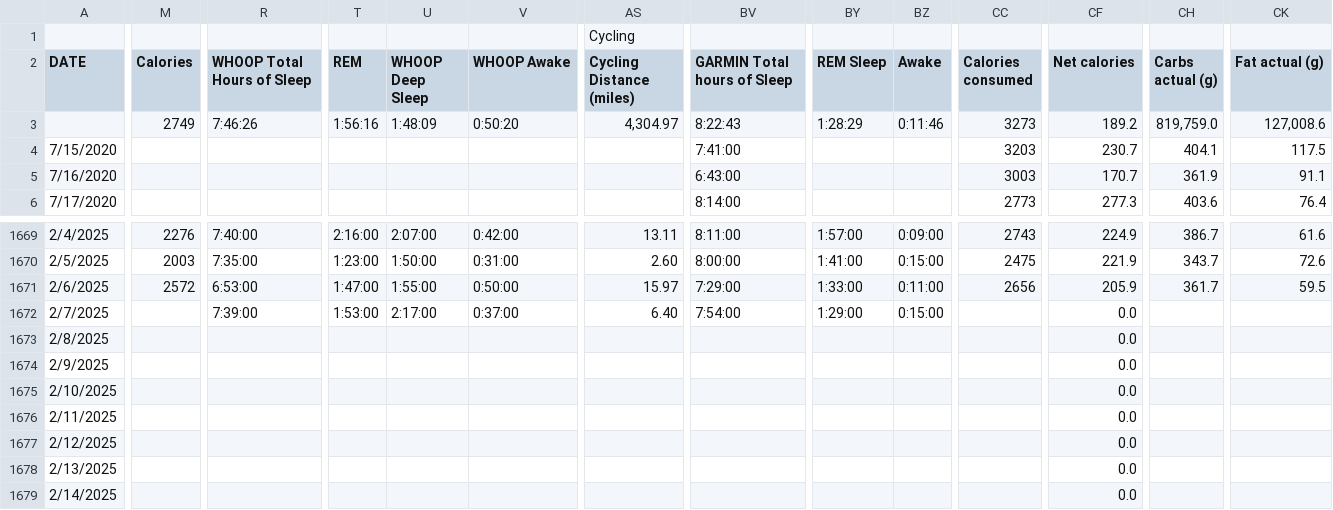
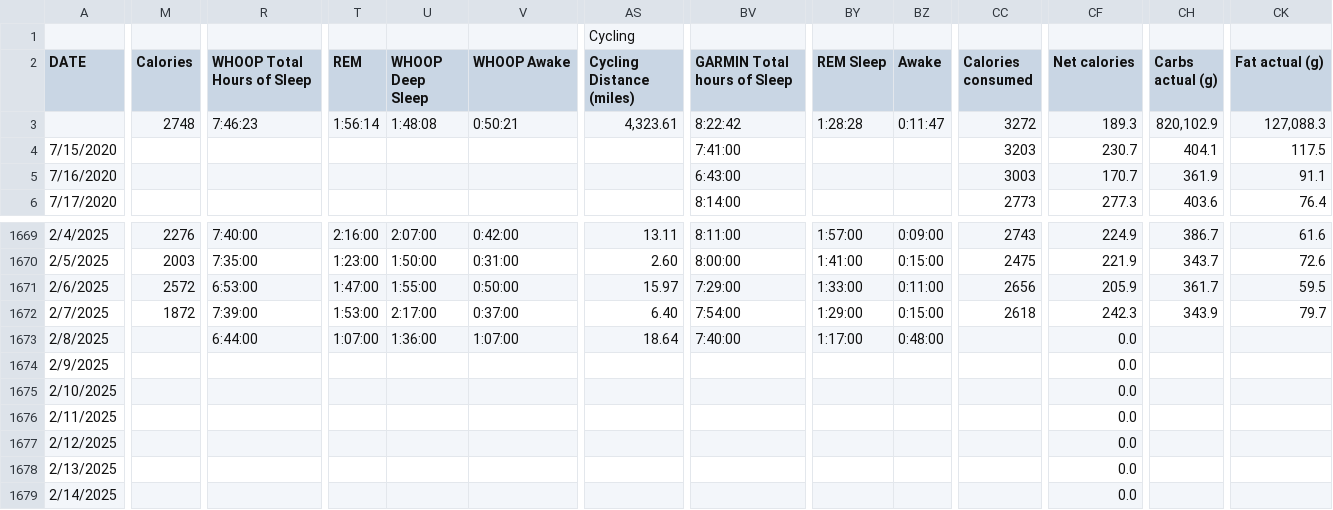
Before and after one commit to ptsouth97/traininglogWebserver, a CSV file: trainingLog.csv, drawn as a sheet; only a part is shown, gaps mark what is left out; the diff covers the shown part only; the diff names each change by its address in the sheet, - before the commit and + after, or states it on an @@ line.

```diff
--- a/trainingLog.csv
+++ b/trainingLog.csv
-M3 (Calories): 2749
+M3 (Calories): 2748
-R3 (WHOOP Total Hours of Sleep): 7:46:26
+R3 (WHOOP Total Hours of Sleep): 7:46:23
-T3 (REM): 1:56:16
+T3 (REM): 1:56:14
-U3 (WHOOP Deep Sleep): 1:48:09
+U3 (WHOOP Deep Sleep): 1:48:08
-V3 (WHOOP Awake): 0:50:20
+V3 (WHOOP Awake): 0:50:21
-AS3 (Cycling Distance (miles)): 4,304.97
+AS3 (Cycling Distance (miles)): 4,323.61
-BV3 (GARMIN Total hours of Sleep): 8:22:43
+BV3 (GARMIN Total hours of Sleep): 8:22:42
-BY3 (REM Sleep): 1:28:29
+BY3 (REM Sleep): 1:28:28
-BZ3 (Awake): 0:11:46
+BZ3 (Awake): 0:11:47
-CC3 (Calories consumed): 3273
+CC3 (Calories consumed): 3272
-CF3 (Net calories): 189.2
+CF3 (Net calories): 189.3
-CH3 (Carbs actual (g)): 819,759.0
+CH3 (Carbs actual (g)): 820,102.9
-CK3 (Fat actual (g)): 127,008.6
+CK3 (Fat actual (g)): 127,088.3
-M1672 (Calories): (empty)
+M1672 (Calories): 1872
-CC1672 (Calories consumed): (empty)
+CC1672 (Calories consumed): 2618
-CF1672 (Net calories): 0.0
+CF1672 (Net calories): 242.3
-CH1672 (Carbs actual (g)): (empty)
+CH1672 (Carbs actual (g)): 343.9
-CK1672 (Fat actual (g)): (empty)
+CK1672 (Fat actual (g)): 79.7
-R1673 (WHOOP Total Hours of Sleep): (empty)
+R1673 (WHOOP Total Hours of Sleep): 6:44:00
-T1673 (REM): (empty)
+T1673 (REM): 1:07:00
-U1673 (WHOOP Deep Sleep): (empty)
+U1673 (WHOOP Deep Sleep): 1:36:00
-V1673 (WHOOP Awake): (empty)
+V1673 (WHOOP Awake): 1:07:00
-AS1673 (Cycling Distance (miles)): (empty)
+AS1673 (Cycling Distance (miles)): 18.64
-BV1673 (GARMIN Total hours of Sleep): (empty)
+BV1673 (GARMIN Total hours of Sleep): 7:40:00
-BY1673 (REM Sleep): (empty)
+BY1673 (REM Sleep): 1:17:00
-BZ1673 (Awake): (empty)
+BZ1673 (Awake): 0:48:00
```
Also changed, not shown: 61 edited cells elsewhere in this file, 6 other files.
